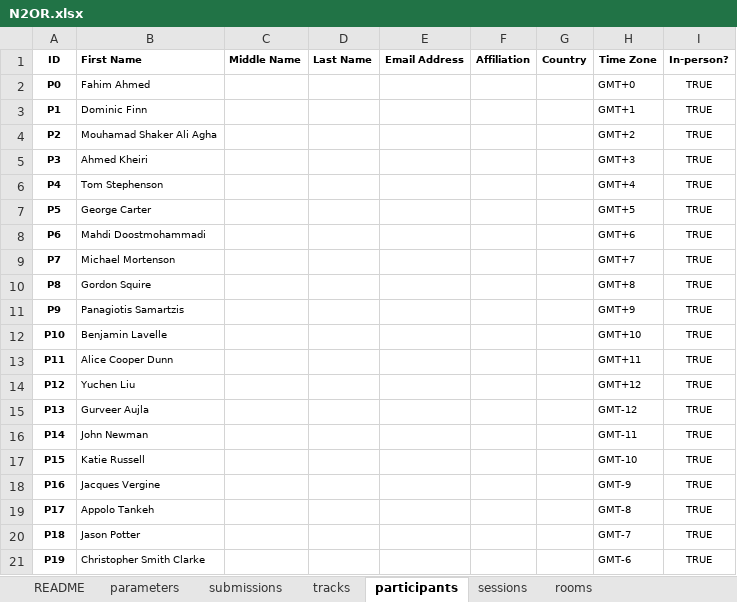
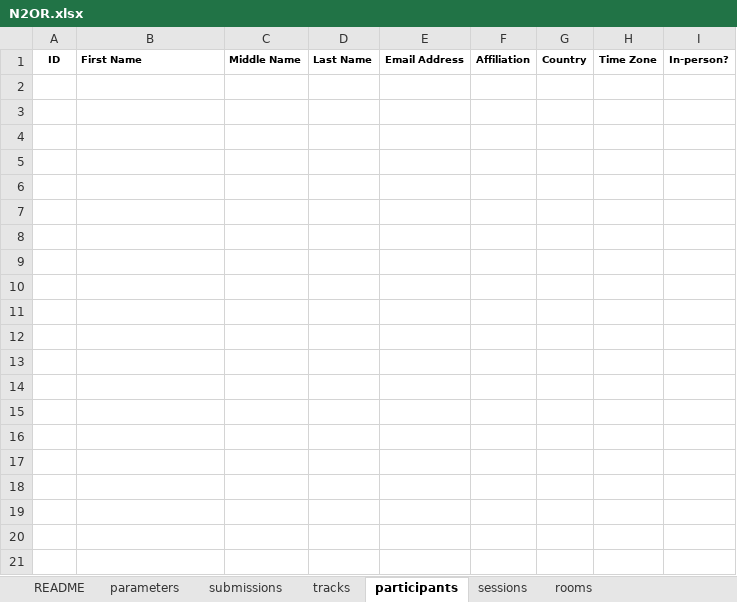
Before and after one commit to ahmedkheiri/CoSPLib, an Excel workbook: V1/Dataset/N2OR.xlsx, sheet participants, drawn as a sheet; only a part is shown; values as stored, in another font and other column widths than the file's, no borders; the diff covers the shown part only; the diff names each change by its address in the sheet, - before the commit and + after, or states it on an @@ line.

```diff
--- a/V1/Dataset/N2OR.xlsx (sheet participants)
+++ b/V1/Dataset/N2OR.xlsx (sheet participants)
-row 2: P0 | Fahim Ahmed |  |  |  |  |  | GMT+0 | TRUE
-row 3: P1 | Dominic Finn |  |  |  |  |  | GMT+1 | TRUE
-row 4: P2 | Mouhamad Shaker Ali Agha |  |  |  |  |  | GMT+2 | TRUE
-row 5: P3 | Ahmed Kheiri |  |  |  |  |  | GMT+3 | TRUE
-row 6: P4 | Tom Stephenson |  |  |  |  |  | GMT+4 | TRUE
-row 7: P5 | George Carter |  |  |  |  |  | GMT+5 | TRUE
-row 8: P6 | Mahdi Doostmohammadi |  |  |  |  |  | GMT+6 | TRUE
-row 9: P7 | Michael Mortenson |  |  |  |  |  | GMT+7 | TRUE
-row 10: P8 | Gordon Squire |  |  |  |  |  | GMT+8 | TRUE
-row 11: P9 | Panagiotis Samartzis |  |  |  |  |  | GMT+9 | TRUE
-row 12: P10 | Benjamin Lavelle |  |  |  |  |  | GMT+10 | TRUE
-row 13: P11 | Alice Cooper Dunn |  |  |  |  |  | GMT+11 | TRUE
-row 14: P12 | Yuchen Liu |  |  |  |  |  | GMT+12 | TRUE
-row 15: P13 | Gurveer Aujla |  |  |  |  |  | GMT-12 | TRUE
-row 16: P14 | John Newman |  |  |  |  |  | GMT-11 | TRUE
-row 17: P15 | Katie Russell |  |  |  |  |  | GMT-10 | TRUE
-row 18: P16 | Jacques Vergine |  |  |  |  |  | GMT-9 | TRUE
-row 19: P17 | Appolo Tankeh |  |  |  |  |  | GMT-8 | TRUE
-row 20: P18 | Jason Potter |  |  |  |  |  | GMT-7 | TRUE
-row 21: P19 | Christopher Smith Clarke |  |  |  |  |  | GMT-6 | TRUE
```
Also changed, not shown: 32 removed rows elsewhere in this sheet, sheet submissions, sheet tracks, sheet rooms, V1/Dataset/GECCO21.xlsx, V1/Dataset/GECCO21Workshop.xlsx, 2 other files.
